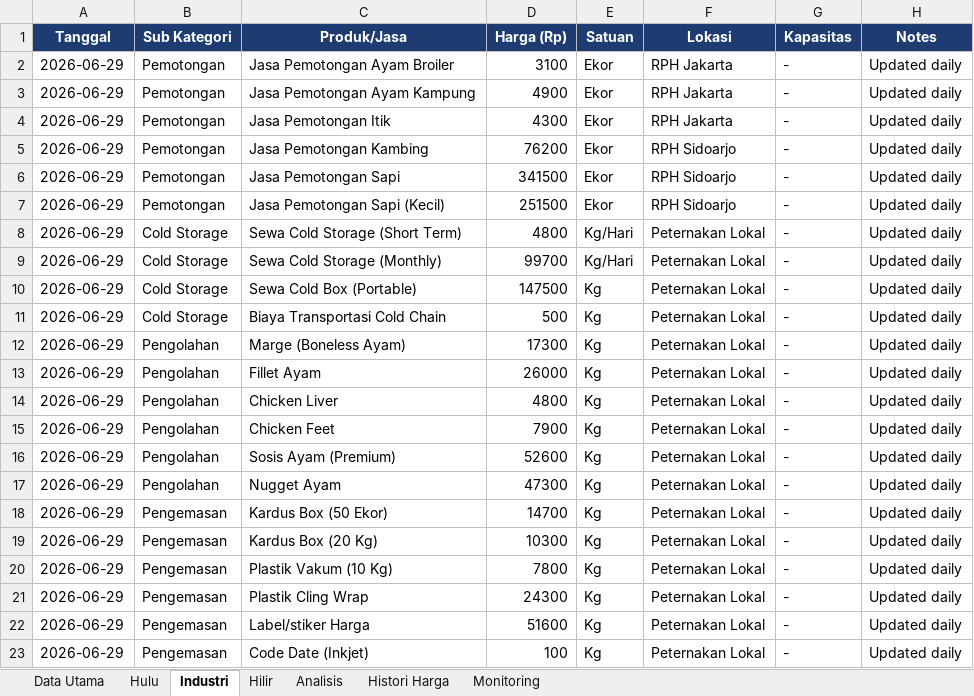
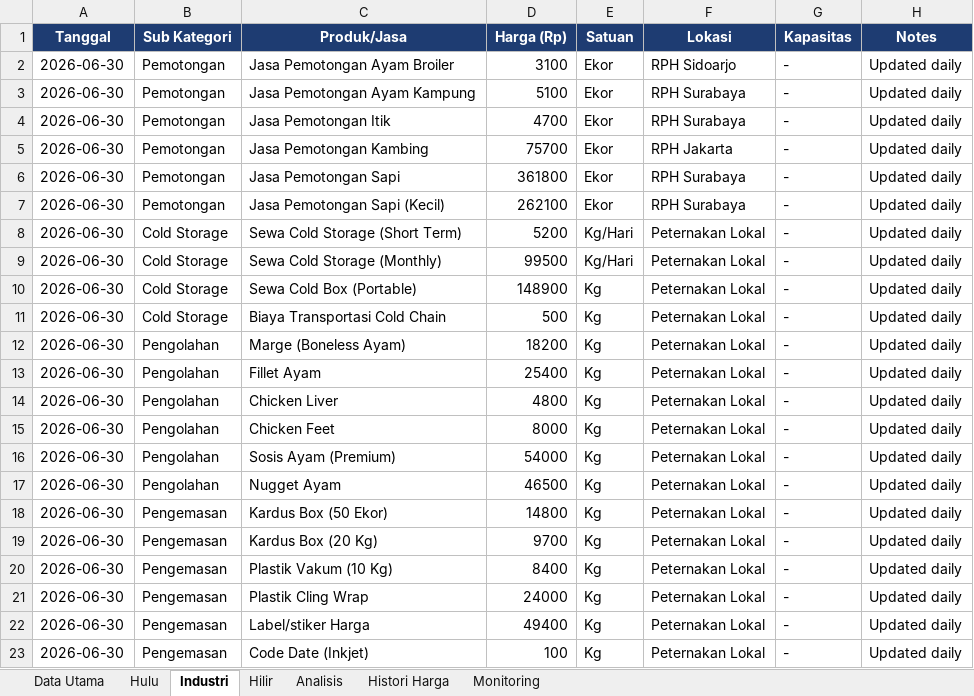
Before and after one commit to adiorany3/sembako-dashboard, an Excel workbook: data/harga_peternakan_lengkap.xlsx, sheet Industri, drawn as a sheet; values as stored, in another font and other column widths than the file's, no borders; the diff names each change by its address in the sheet, - before the commit and + after, or states it on an @@ line.

```diff
--- a/data/harga_peternakan_lengkap.xlsx (sheet Industri)
+++ b/data/harga_peternakan_lengkap.xlsx (sheet Industri)
-A2:A23 (Tanggal): 2026-06-29
+A2:A23 (Tanggal): 2026-06-30
-F2 (Lokasi): RPH Jakarta
+F2 (Lokasi): RPH Sidoarjo
-D3 (Harga (Rp)): 4900
+D3 (Harga (Rp)): 5100
-F3:F4 (Lokasi): RPH Jakarta
+F3:F4 (Lokasi): RPH Surabaya
-D4 (Harga (Rp)): 4300
+D4 (Harga (Rp)): 4700
-D5 (Harga (Rp)): 76200
+D5 (Harga (Rp)): 75700
-F5 (Lokasi): RPH Sidoarjo
+F5 (Lokasi): RPH Jakarta
-D6 (Harga (Rp)): 341500
+D6 (Harga (Rp)): 361800
-F6:F7 (Lokasi): RPH Sidoarjo
+F6:F7 (Lokasi): RPH Surabaya
-D7 (Harga (Rp)): 251500
+D7 (Harga (Rp)): 262100
-D8 (Harga (Rp)): 4800
+D8 (Harga (Rp)): 5200
-D9 (Harga (Rp)): 99700
+D9 (Harga (Rp)): 99500
-D10 (Harga (Rp)): 147500
+D10 (Harga (Rp)): 148900
-D12 (Harga (Rp)): 17300
+D12 (Harga (Rp)): 18200
-D13 (Harga (Rp)): 26000
+D13 (Harga (Rp)): 25400
-D15 (Harga (Rp)): 7900
+D15 (Harga (Rp)): 8000
-D16 (Harga (Rp)): 52600
+D16 (Harga (Rp)): 54000
-D17 (Harga (Rp)): 47300
+D17 (Harga (Rp)): 46500
-D18 (Harga (Rp)): 14700
+D18 (Harga (Rp)): 14800
-D19 (Harga (Rp)): 10300
+D19 (Harga (Rp)): 9700
-D20 (Harga (Rp)): 7800
+D20 (Harga (Rp)): 8400
-D21 (Harga (Rp)): 24300
+D21 (Harga (Rp)): 24000
-D22 (Harga (Rp)): 51600
+D22 (Harga (Rp)): 49400
```
Also changed, not shown: sheet Data Utama, sheet Hulu, sheet Hilir, sheet Histori Harga, data/bi_rate_inflasi.xlsx, data/harga_cpo.xlsx, 14 other files.
